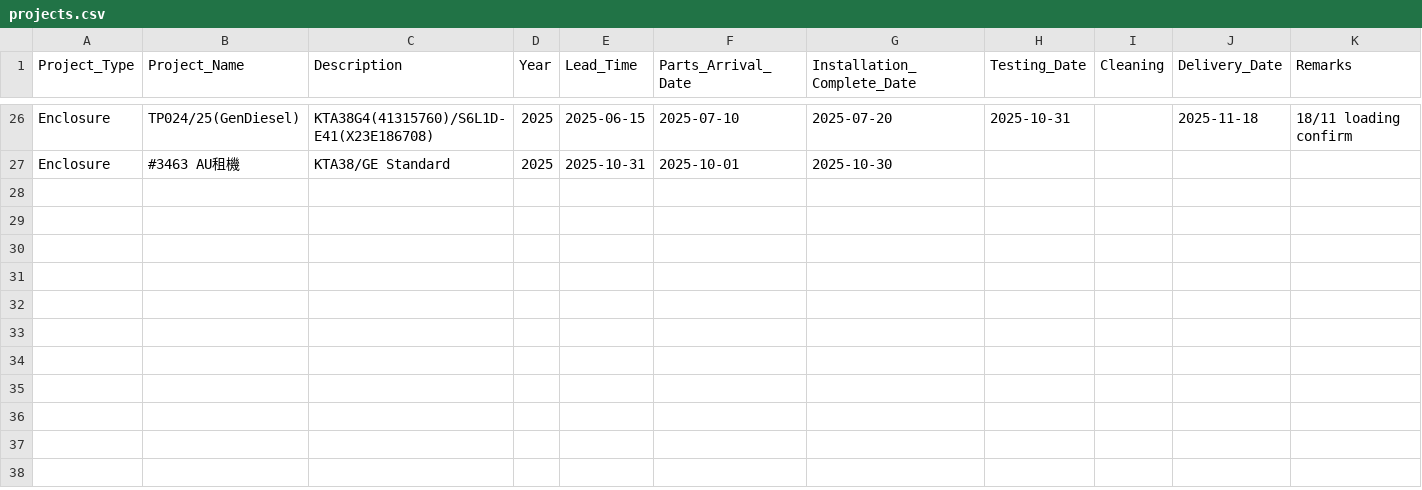
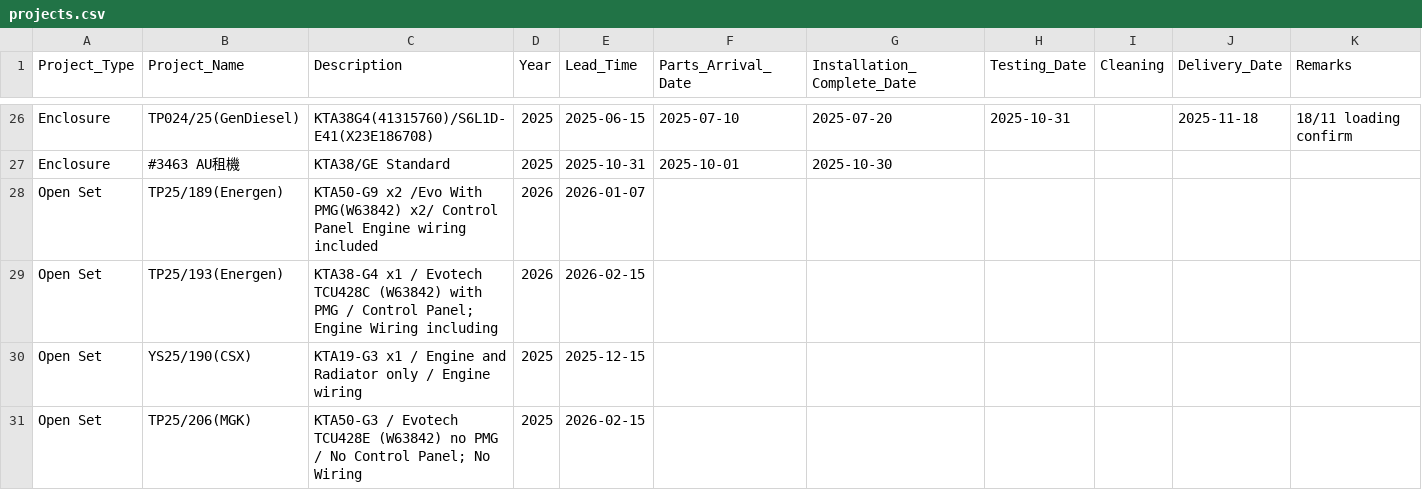
Before and after one commit to goldenfootballboy-create/yip-shing-dashboard, a CSV file: projects.csv, drawn as a sheet; only a part is shown, gaps mark what is left out; the diff names each change by its address in the sheet, - before the commit and + after, or states it on an @@ line.

Commit message:
Update projects.csv

```diff
--- a/projects.csv
+++ b/projects.csv
+row 28: Open Set | TP25/189(Energen) | KTA50-G9 x2 /Evo With PMG(W63842) x2/ Control Panel Engine wiring included | 2026 | 2026-01-07
+row 29: Open Set | TP25/193(Energen) | KTA38-G4 x1 / Evotech TCU428C (W63842) with PMG / Control Panel; Engine Wiring including | 2026 | 2026-02-15
+row 30: Open Set | YS25/190(CSX) | KTA19-G3 x1 / Engine and Radiator only / Engine wiring | 2025 | 2025-12-15
+row 31: Open Set | TP25/206(MGK) | KTA50-G3 / Evotech TCU428E (W63842) no PMG / No Control Panel; No Wiring | 2025 | 2026-02-15
```
